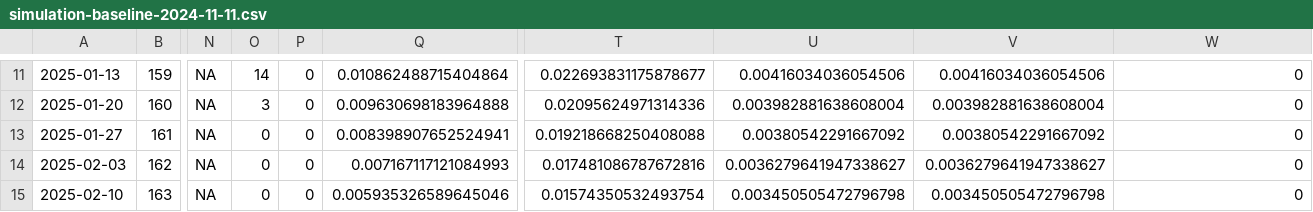
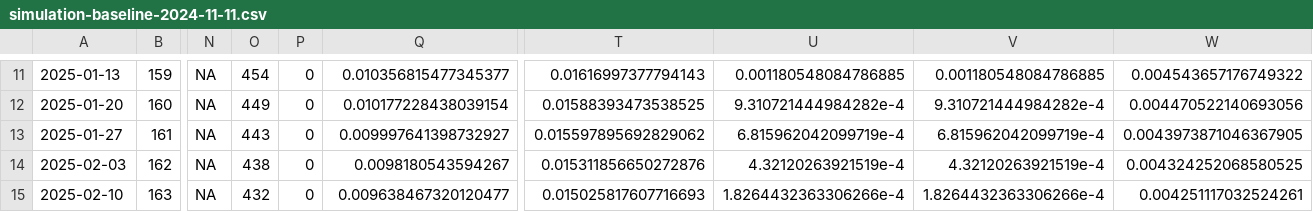
Before and after one commit to britishredcrosssociety/ukraine-analyses, a CSV file: output-data/simulations/simulation-baseline-2024-11-11.csv, drawn as a sheet; only a part is shown, gaps mark what is left out; the diff covers the shown part only; the diff names each change by its address in the sheet, - before the commit and + after, or states it on an @@ line.

```diff
--- a/output-data/simulations/simulation-baseline-2024-11-11.csv
+++ b/output-data/simulations/simulation-baseline-2024-11-11.csv
-O11: 14
+O11: 454
-Q11: 0.010862488715404864
+Q11: 0.010356815477345377
-T11: 0.022693831175878677
+T11: 0.01616997377794143
-U11: 0.00416034036054506
+U11: 0.001180548084786885
-V11: 0.00416034036054506
+V11: 0.001180548084786885
-W11: 0
+W11: 0.004543657176749322
-O12: 3
+O12: 449
-Q12: 0.009630698183964888
+Q12: 0.010177228438039154
-T12: 0.02095624971314336
+T12: 0.01588393473538525
-U12: 0.003982881638608004
+U12: 9.310721444984282e-4
-V12: 0.003982881638608004
+V12: 9.310721444984282e-4
-W12: 0
+W12: 0.004470522140693056
-O13: 0
+O13: 443
-Q13: 0.008398907652524941
+Q13: 0.009997641398732927
-T13: 0.019218668250408088
+T13: 0.015597895692829062
-U13: 0.00380542291667092
+U13: 6.815962042099719e-4
-V13: 0.00380542291667092
+V13: 6.815962042099719e-4
-W13: 0
+W13: 0.0043973871046367905
-O14: 0
+O14: 438
-Q14: 0.007167117121084993
+Q14: 0.0098180543594267
-T14: 0.017481086787672816
+T14: 0.015311856650272876
-U14: 0.0036279641947338627
+U14: 4.32120263921519e-4
-V14: 0.0036279641947338627
+V14: 4.32120263921519e-4
-W14: 0
+W14: 0.004324252068580525
-O15: 0
+O15: 432
-Q15: 0.005935326589645046
+Q15: 0.009638467320120477
-T15: 0.01574350532493754
+T15: 0.015025817607716693
-U15: 0.003450505472796798
+U15: 1.8264432363306266e-4
-V15: 0.003450505472796798
+V15: 1.8264432363306266e-4
-W15: 0
+W15: 0.004251117032524261
```
Also changed, not shown: 114 edited cells elsewhere in this file, 4 other files.
